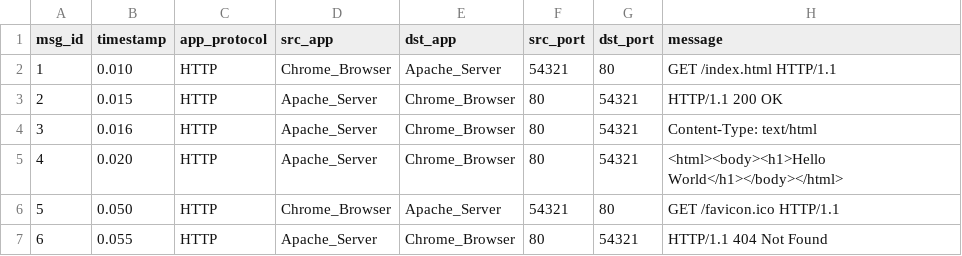
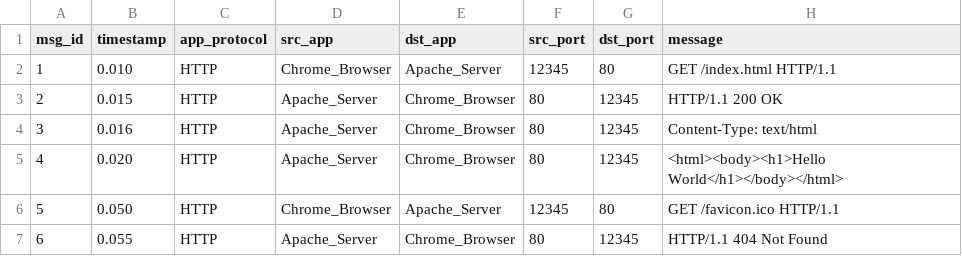
Before and after one commit to Tomer-Raz/Computer-Network, a CSV file: http_input.csv, drawn as a sheet.

Commit message:
changed port

```diff
--- a/http_input.csv
+++ b/http_input.csv
@@ -1,7 +1,7 @@
 msg_id,timestamp,app_protocol,src_app,dst_app,src_port,dst_port,message
-1,0.010,HTTP,Chrome_Browser,Apache_Server,54321,80,GET /index.html HTTP/1.1
-2,0.015,HTTP,Apache_Server,Chrome_Browser,80,54321,HTTP/1.1 200 OK
-3,0.016,HTTP,Apache_Server,Chrome_Browser,80,54321,Content-Type: text/html
-4,0.020,HTTP,Apache_Server,Chrome_Browser,80,54321,"<html><body><h1>Hello World</h1></body></html>"
-5,0.050,HTTP,Chrome_Browser,Apache_Server,54321,80,GET /favicon.ico HTTP/1.1
-6,0.055,HTTP,Apache_Server,Chrome_Browser,80,54321,HTTP/1.1 404 Not Found
+1,0.010,HTTP,Chrome_Browser,Apache_Server,12345,80,GET /index.html HTTP/1.1
+2,0.015,HTTP,Apache_Server,Chrome_Browser,80,12345,HTTP/1.1 200 OK
+3,0.016,HTTP,Apache_Server,Chrome_Browser,80,12345,Content-Type: text/html
+4,0.020,HTTP,Apache_Server,Chrome_Browser,80,12345,"<html><body><h1>Hello World</h1></body></html>"
+5,0.050,HTTP,Chrome_Browser,Apache_Server,12345,80,GET /favicon.ico HTTP/1.1
+6,0.055,HTTP,Apache_Server,Chrome_Browser,80,12345,HTTP/1.1 404 Not Found
```
